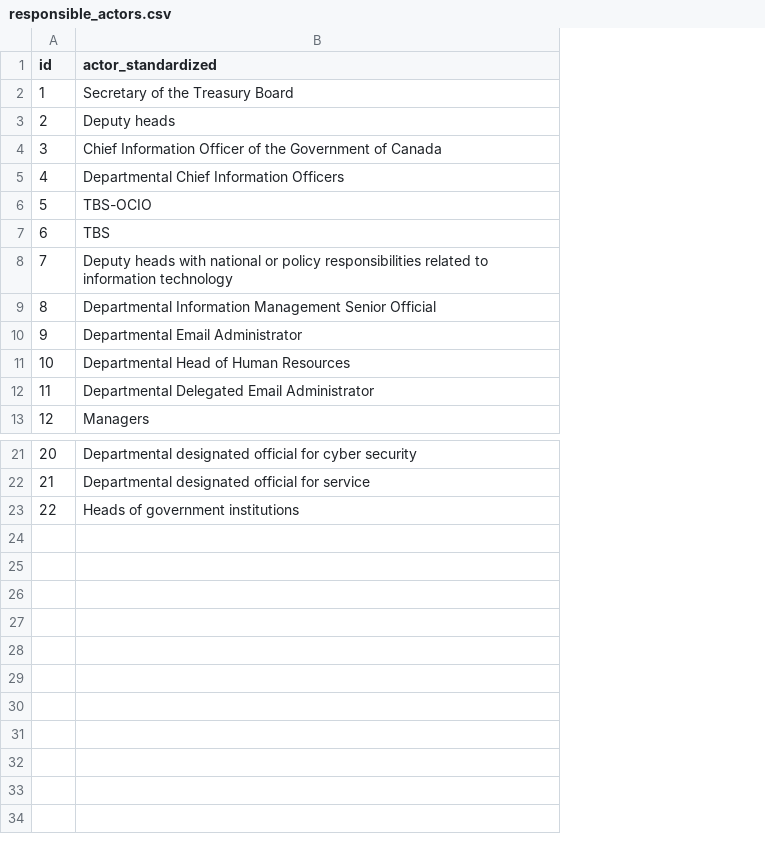
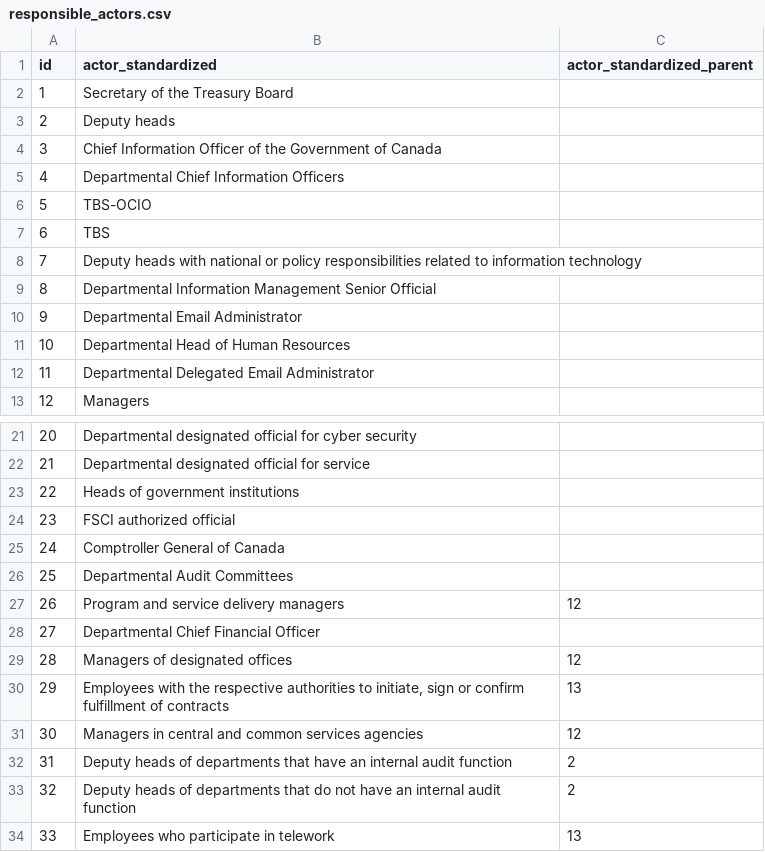
Before and after one commit to lchski/requirement-responsibility-labeller, a CSV file: data/responsible_actors.csv, drawn as a sheet; only a part is shown, gaps mark what is left out; the diff names each change by its address in the sheet, - before the commit and + after, or states it on an @@ line.

```diff
--- a/data/responsible_actors.csv
+++ b/data/responsible_actors.csv
+column C (actor_standardized_parent), empty
+row 24: 23 | FSCI authorized official
+row 25: 24 | Comptroller General of Canada
+row 26: 25 | Departmental Audit Committees
+row 27: 26 | Program and service delivery managers | 12
+row 28: 27 | Departmental Chief Financial Officer
+row 29: 28 | Managers of designated offices | 12
+row 30: 29 | Employees with the respective authorities to initiate, sign or confirm fulfillment of contracts | 13
+row 31: 30 | Managers in central and common services agencies | 12
+row 32: 31 | Deputy heads of departments that have an internal audit function | 2
+row 33: 32 | Deputy heads of departments that do not have an internal audit function | 2
+row 34: 33 | Employees who participate in telework | 13
```
Also changed, not shown: data/responsible_signals.csv, 1 other file.
